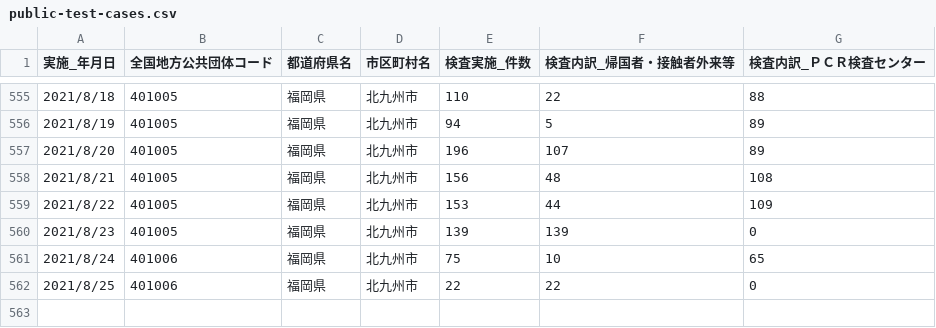
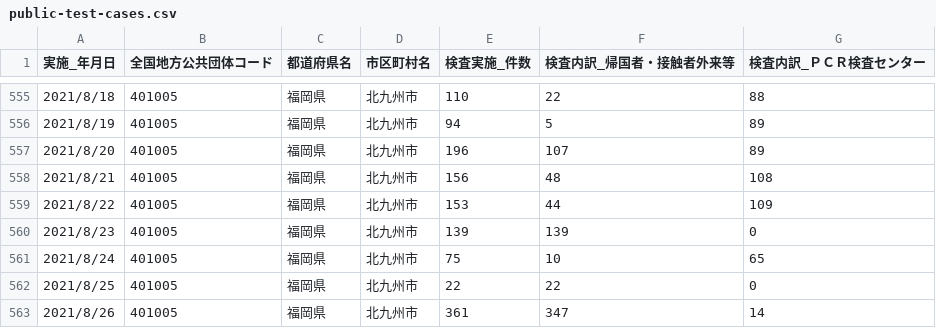
Before and after one commit to code4sabae/opendatagojp, a CSV file: csv/kitakyushu-shi/public-test-cases.csv, drawn as a sheet; only a part is shown, gaps mark what is left out.

```diff
--- a/csv/kitakyushu-shi/public-test-cases.csv
+++ b/csv/kitakyushu-shi/public-test-cases.csv
@@ -560,3 +560,4 @@
 2021/8/23,401005,福岡県,北九州市,139,139,0
-2021/8/24,401006,福岡県,北九州市,75,10,65
-2021/8/25,401006,福岡県,北九州市,22,22,0
+2021/8/24,401005,福岡県,北九州市,75,10,65
+2021/8/25,401005,福岡県,北九州市,22,22,0
+2021/8/26,401005,福岡県,北九州市,361,347,14
```
Also changed, not shown: csv/fukuoka-shi/contact-dial-cases.csv, csv/fukuoka-shi/test-cases.csv, 9 other files.
